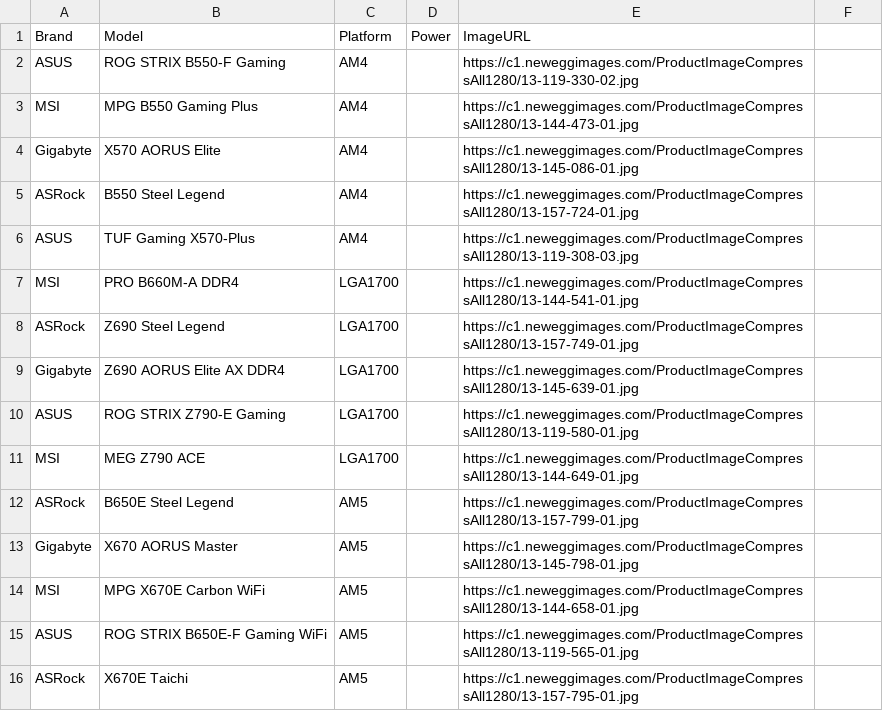
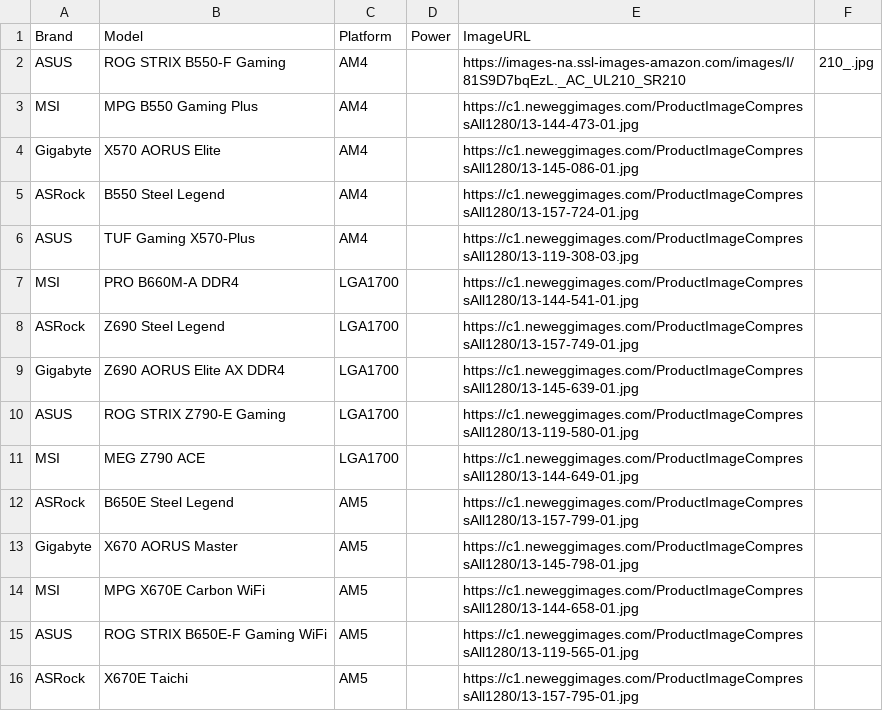
Before and after one commit to jrhauser/CS440-Red-Tigers, a CSV file: RedTiger/data/motherboard_data.csv, drawn as a sheet.

```diff
--- a/RedTiger/data/motherboard_data.csv
+++ b/RedTiger/data/motherboard_data.csv
@@ -1,3 +1,3 @@
 Brand,Model,Platform,Power,ImageURL
-ASUS,ROG STRIX B550-F Gaming,AM4,,https://c1.neweggimages.com/ProductImageCompressAll1280/13-119-330-02.jpg
+ASUS,ROG STRIX B550-F Gaming,AM4,,https://images-na.ssl-images-amazon.com/images/I/81S9D7bqEzL._AC_UL210_SR210,210_.jpg
 MSI,MPG B550 Gaming Plus,AM4,,https://c1.neweggimages.com/ProductImageCompressAll1280/13-144-473-01.jpg
```
Also changed, not shown: 1 other file.
